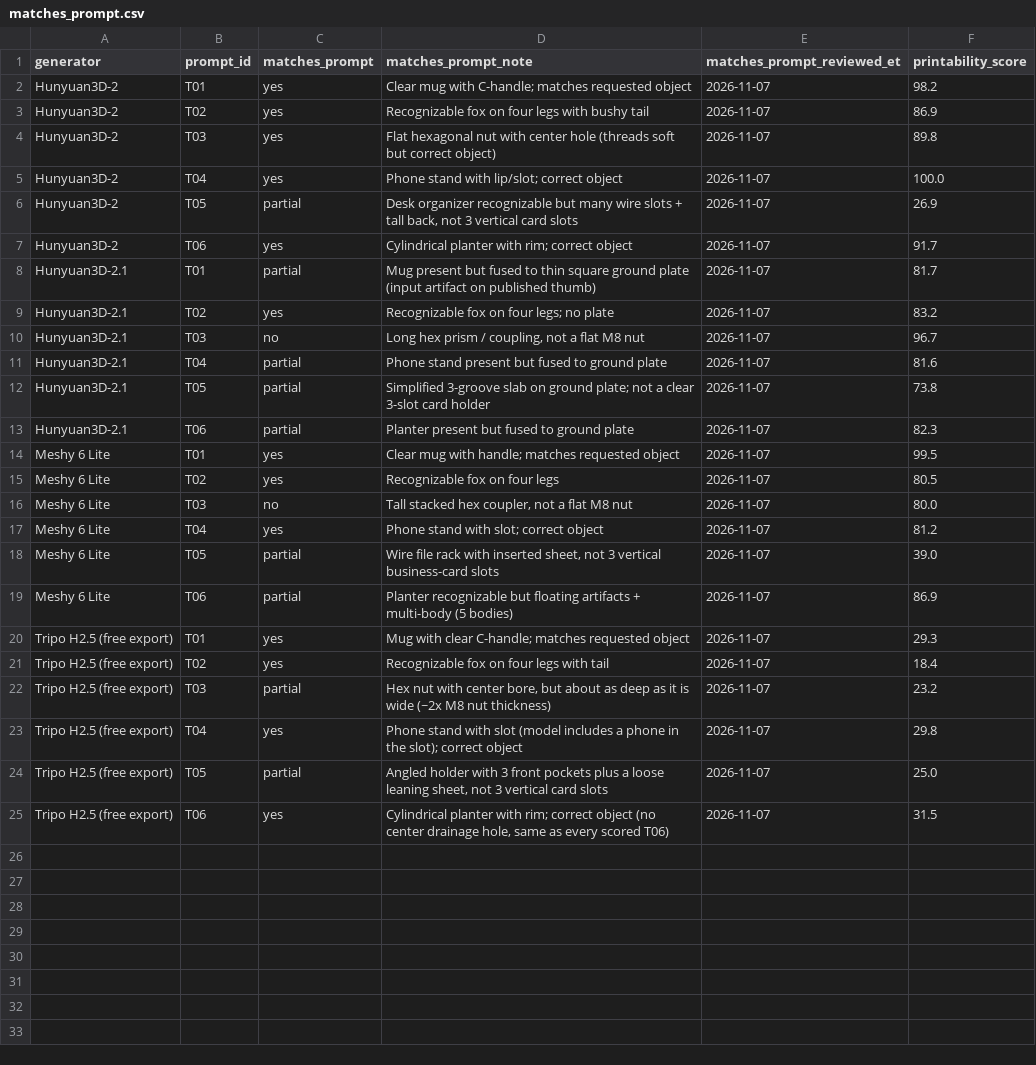
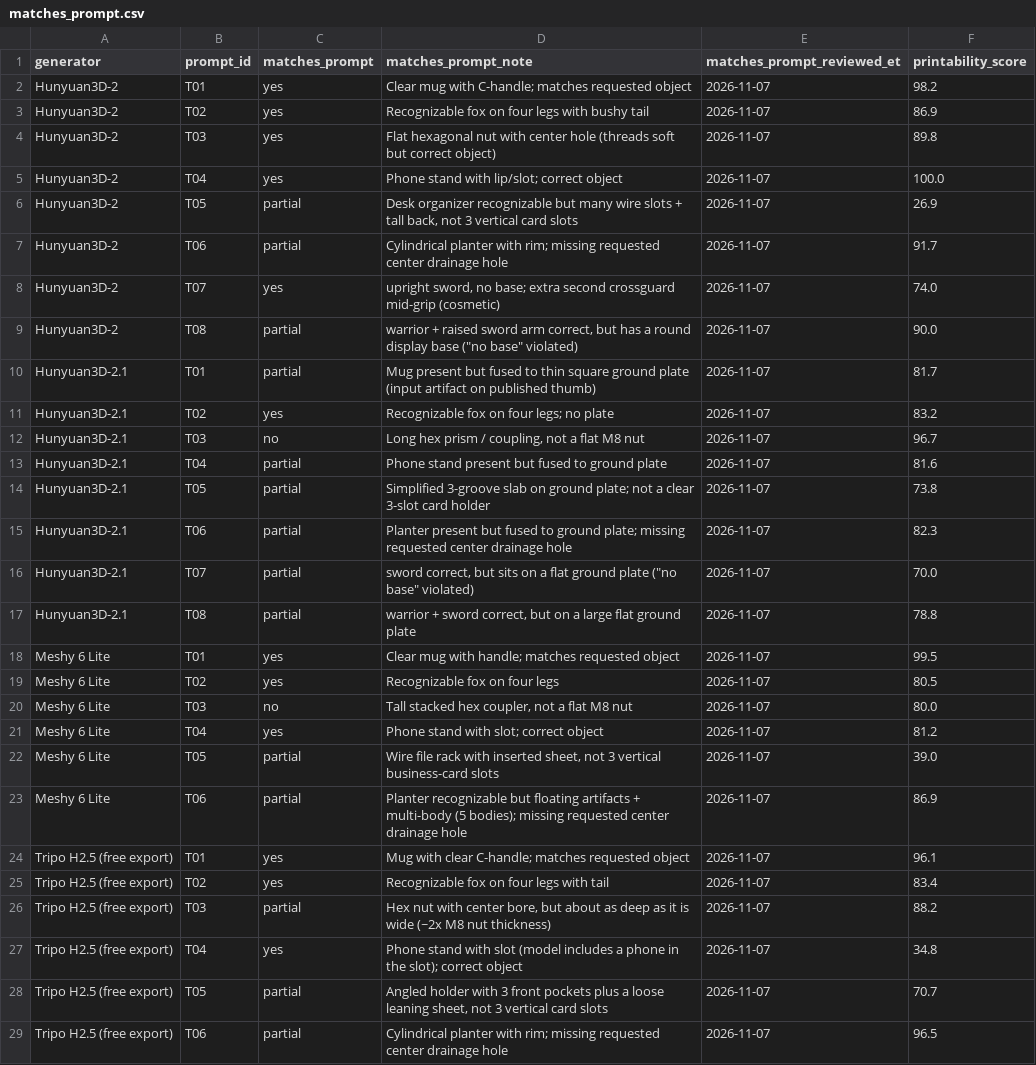
Before and after one commit to Basileion/printready, a CSV file: site/data/matches_prompt.csv, drawn as a sheet.

Commit message:
Fill T07/T08 Matches prompt? + RT-70 T06 drainage-hole relabel
Human review: HY2 T07 yes; HY2 T08 / HY2.1 T07 / HY2.1 T08 partial
(bases/plates vs "no base"). T06 HY2+Tripo yes→partial (missing center
drainage hole); Meshy/HY2.1 notes updated. 28 rows: 12 yes · 14 partial ·
2 no. HY2.1 T07/T08 plate-scored caveat. Tripo printability_score refreshed.

```diff
--- a/site/data/matches_prompt.csv
+++ b/site/data/matches_prompt.csv
@@ -6,3 +6,5 @@ Hunyuan3D-2,T04,yes,Phone stand with lip/slot; correct object,2026-11-07,100.0
 Hunyuan3D-2,T05,partial,"Desk organizer recognizable but many wire slots + tall back, not 3 vertical card slots",2026-11-07,26.9
-Hunyuan3D-2,T06,yes,Cylindrical planter with rim; correct object,2026-11-07,91.7
+Hunyuan3D-2,T06,partial,Cylindrical planter with rim; missing requested center drainage hole,2026-11-07,91.7
+Hunyuan3D-2,T07,yes,"upright sword, no base; extra second crossguard mid-grip (cosmetic)",2026-11-07,74.0
+Hunyuan3D-2,T08,partial,"warrior + raised sword arm correct, but has a round display base (""no base"" violated)",2026-11-07,90.0
 Hunyuan3D-2.1,T01,partial,Mug present but fused to thin square ground plate (input artifact on published thumb),2026-11-07,81.7
@@ -12,3 +14,5 @@ Hunyuan3D-2.1,T04,partial,Phone stand present but fused to ground plate,2026-11-
 Hunyuan3D-2.1,T05,partial,Simplified 3-groove slab on ground plate; not a clear 3-slot card holder,2026-11-07,73.8
-Hunyuan3D-2.1,T06,partial,Planter present but fused to ground plate,2026-11-07,82.3
+Hunyuan3D-2.1,T06,partial,Planter present but fused to ground plate; missing requested center drainage hole,2026-11-07,82.3
+Hunyuan3D-2.1,T07,partial,"sword correct, but sits on a flat ground plate (""no base"" violated)",2026-11-07,70.0
+Hunyuan3D-2.1,T08,partial,"warrior + sword correct, but on a large flat ground plate",2026-11-07,78.8
 Meshy 6 Lite,T01,yes,Clear mug with handle; matches requested object,2026-11-07,99.5
@@ -18,8 +22,8 @@ Meshy 6 Lite,T04,yes,Phone stand with slot; correct object,2026-11-07,81.2
 Meshy 6 Lite,T05,partial,"Wire file rack with inserted sheet, not 3 vertical business-card slots",2026-11-07,39.0
-Meshy 6 Lite,T06,partial,Planter recognizable but floating artifacts + multi-body (5 bodies),2026-11-07,86.9
-Tripo H2.5 (free export),T01,yes,Mug with clear C-handle; matches requested object,2026-11-07,29.3
-Tripo H2.5 (free export),T02,yes,Recognizable fox on four legs with tail,2026-11-07,18.4
-Tripo H2.5 (free export),T03,partial,"Hex nut with center bore, but about as deep as it is wide (~2x M8 nut thickness)",2026-11-07,23.2
-Tripo H2.5 (free export),T04,yes,Phone stand with slot (model includes a phone in the slot); correct object,2026-11-07,29.8
-Tripo H2.5 (free export),T05,partial,"Angled holder with 3 front pockets plus a loose leaning sheet, not 3 vertical card slots",2026-11-07,25.0
-Tripo H2.5 (free export),T06,yes,"Cylindrical planter with rim; correct object (no center drainage hole, same as every scored T06)",2026-11-07,31.5
+Meshy 6 Lite,T06,partial,Planter recognizable but floating artifacts + multi-body (5 bodies); missing requested center drainage hole,2026-11-07,86.9
+Tripo H2.5 (free export),T01,yes,Mug with clear C-handle; matches requested object,2026-11-07,96.1
+Tripo H2.5 (free export),T02,yes,Recognizable fox on four legs with tail,2026-11-07,83.4
+Tripo H2.5 (free export),T03,partial,"Hex nut with center bore, but about as deep as it is wide (~2x M8 nut thickness)",2026-11-07,88.2
+Tripo H2.5 (free export),T04,yes,Phone stand with slot (model includes a phone in the slot); correct object,2026-11-07,34.8
+Tripo H2.5 (free export),T05,partial,"Angled holder with 3 front pockets plus a loose leaning sheet, not 3 vertical card slots",2026-11-07,70.7
+Tripo H2.5 (free export),T06,partial,Cylindrical planter with rim; missing requested center drainage hole,2026-11-07,96.5
```
Also changed, not shown: site/data/scores.csv, 9 other files.
